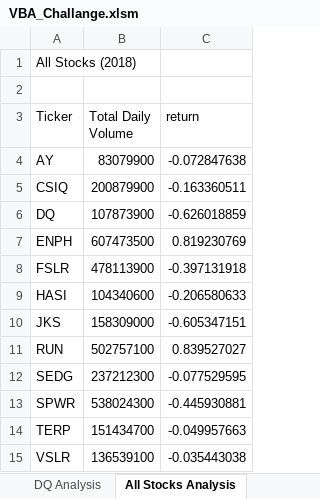
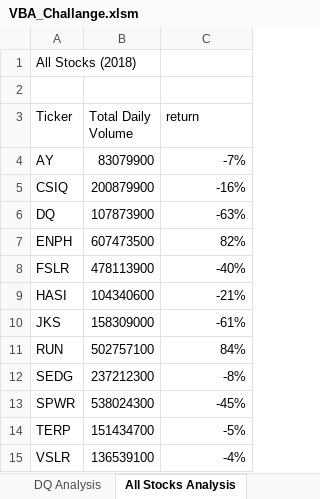
Before and after one commit to XSR700/Stock-Analysis, an Excel workbook: VBA_Challange.xlsm, sheet All Stocks Analysis, drawn as a sheet; values as stored, in another font and other column widths than the file's, no borders; charts and pictures not drawn; the diff names each change by its address in the sheet, - before the commit and + after, or states it on an @@ line.

Commit message:
Add files via upload

```diff
--- a/VBA_Challange.xlsm (sheet All Stocks Analysis)
+++ b/VBA_Challange.xlsm (sheet All Stocks Analysis)
-C4 (return): -0.072847638
+C4 (return): -7%
-C5 (return): -0.163360511
+C5 (return): -16%
-C6 (return): -0.626018859
+C6 (return): -63%
-C7 (return): 0.819230769
+C7 (return): 82%
-C8 (return): -0.397131918
+C8 (return): -40%
-C9 (return): -0.206580633
+C9 (return): -21%
-C10 (return): -0.605347151
+C10 (return): -61%
-C11 (return): 0.839527027
+C11 (return): 84%
-C12 (return): -0.077529595
+C12 (return): -8%
-C13 (return): -0.445930881
+C13 (return): -45%
-C14 (return): -0.049957663
+C14 (return): -5%
-C15 (return): -0.035443038
+C15 (return): -4%
```
